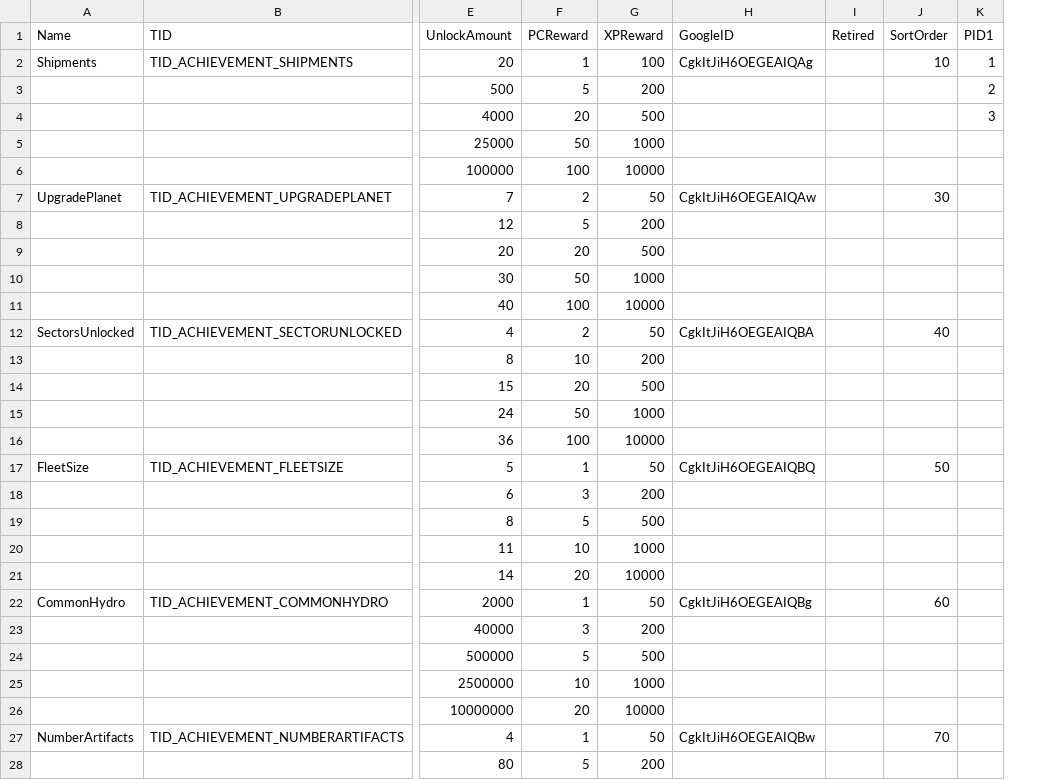
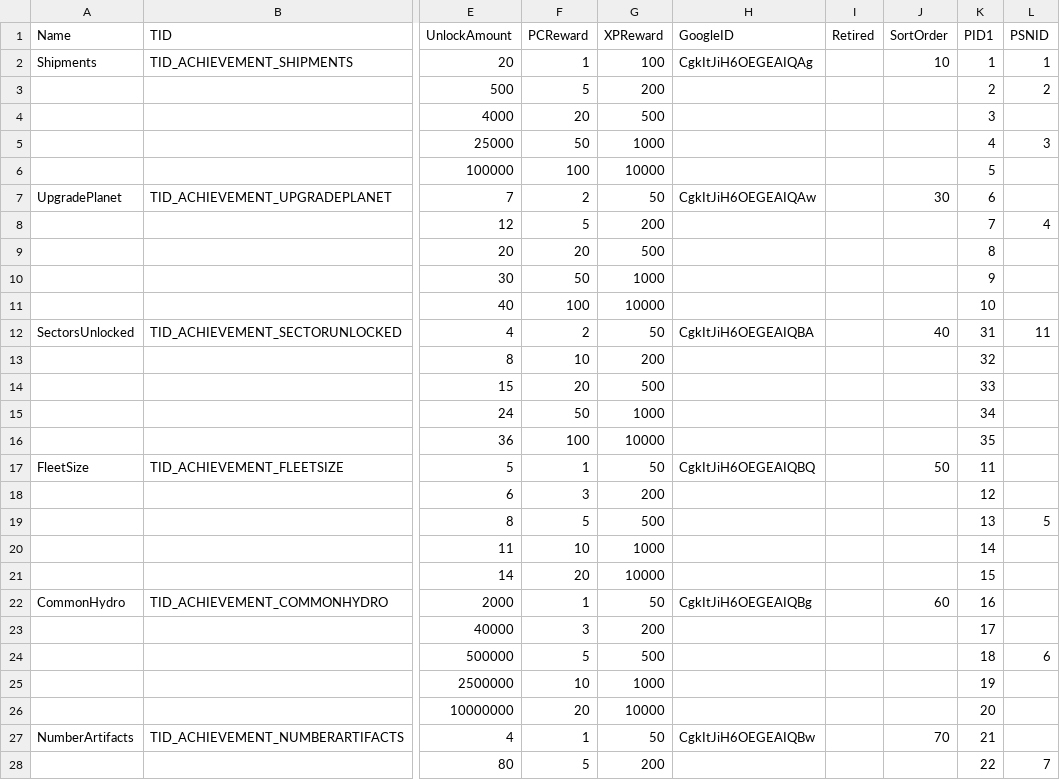
Before and after one commit to userXinos/HadesSpace, a CSV file: parser/raw/Nebula/achievements.csv, drawn as a sheet; only a part is shown, gaps mark what is left out; the diff covers the shown part only; the diff names each change by its address in the sheet, - before the commit and + after, or states it on an @@ line.

```diff
--- a/parser/raw/Nebula/achievements.csv
+++ b/parser/raw/Nebula/achievements.csv
+column L (PSNID), rows 2-28: 1 | 2 |  | 3 |  |  | 4 |  |  |  | 11 |  |  |  |  |  |  | 5 |  |  |  |  | 6 |  |  |  | 7
-K5 (PID1): (empty)
+K5 (PID1): 4
-K6 (PID1): (empty)
+K6 (PID1): 5
-K7 (PID1): (empty)
+K7 (PID1): 6
-K8 (PID1): (empty)
+K8 (PID1): 7
-K9 (PID1): (empty)
+K9 (PID1): 8
-K10 (PID1): (empty)
+K10 (PID1): 9
-K11 (PID1): (empty)
+K11 (PID1): 10
-K12 (PID1): (empty)
+K12 (PID1): 31
-K13 (PID1): (empty)
+K13 (PID1): 32
-K14 (PID1): (empty)
+K14 (PID1): 33
-K15 (PID1): (empty)
+K15 (PID1): 34
-K16 (PID1): (empty)
+K16 (PID1): 35
-K17 (PID1): (empty)
+K17 (PID1): 11
-K18 (PID1): (empty)
+K18 (PID1): 12
-K19 (PID1): (empty)
+K19 (PID1): 13
-K20 (PID1): (empty)
+K20 (PID1): 14
-K21 (PID1): (empty)
+K21 (PID1): 15
-K22 (PID1): (empty)
+K22 (PID1): 16
-K23 (PID1): (empty)
+K23 (PID1): 17
-K24 (PID1): (empty)
+K24 (PID1): 18
-K25 (PID1): (empty)
+K25 (PID1): 19
-K26 (PID1): (empty)
+K26 (PID1): 20
-K27 (PID1): (empty)
+K27 (PID1): 21
-K28 (PID1): (empty)
+K28 (PID1): 22
```
Also changed, not shown: 73 edited cells elsewhere in this file, parser/raw/Nebula/capital_ships.csv, parser/raw/Nebula/cerb_groups.csv, 16 other files.
